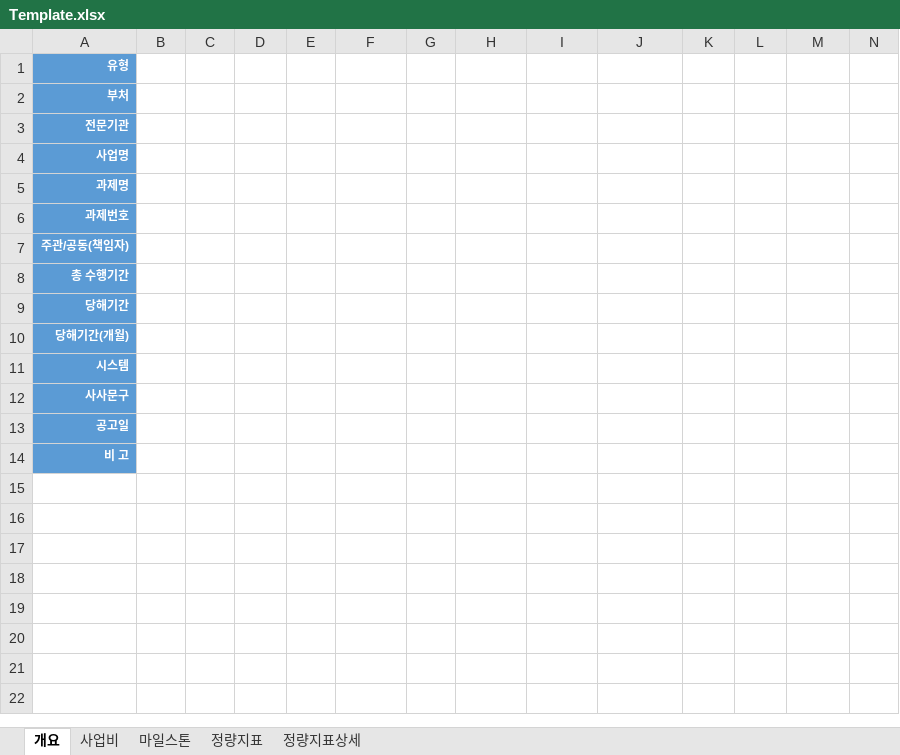
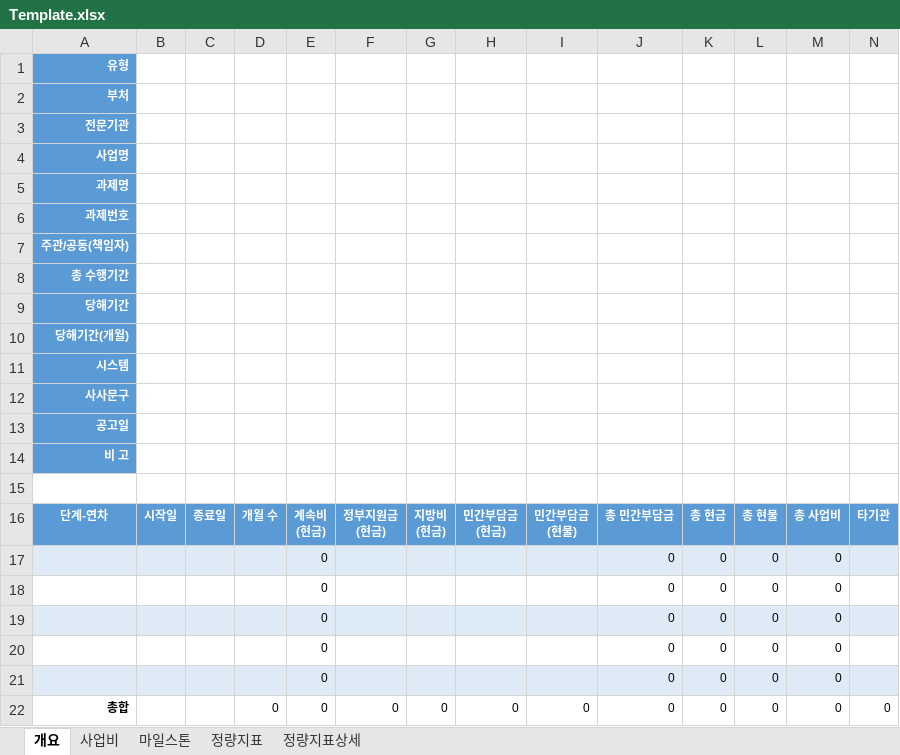
Before and after one commit to neurophet-inyeong/RND-Dashboard, an Excel workbook: projects/Template.xlsx, sheet 개요, drawn as a sheet; only a part is shown; values as stored, in another font and other column widths than the file's, no borders; rows hold the shown columns only; ↵ is a line break in a cell; the diff names each change by its address in the sheet, - before the commit and + after, or states it on an @@ line.

Commit message:
auto: sync changes 2026-06-02 12:43:19

```diff
--- a/projects/Template.xlsx (sheet 개요)
+++ b/projects/Template.xlsx (sheet 개요)
+row 15: (empty)
+row 16: 단계-연차 | 시작일 | 종료일 | 개월 수 | 계속비 ↵ (현금) | 정부지원금 ↵ (현금) | 지방비 ↵ (현금) | 민간부담금 ↵ (현금) | 민간부담금 ↵ (현물) | 총 민간부담금 | 총 현금 | 총 현물 | 총 사업비 | 타기관
+row 17:  |  |  |  | 0 |  |  |  |  | 0 | 0 | 0 | 0
+row 18:  |  |  |  | 0 |  |  |  |  | 0 | 0 | 0 | 0
+row 19:  |  |  |  | 0 |  |  |  |  | 0 | 0 | 0 | 0
+row 20:  |  |  |  | 0 |  |  |  |  | 0 | 0 | 0 | 0
+row 21:  |  |  |  | 0 |  |  |  |  | 0 | 0 | 0 | 0
+row 22: 총합 |  |  | 0 | 0 | 0 | 0 | 0 | 0 | 0 | 0 | 0 | 0 | 0
```
Also changed, not shown: sheet 사업비.
